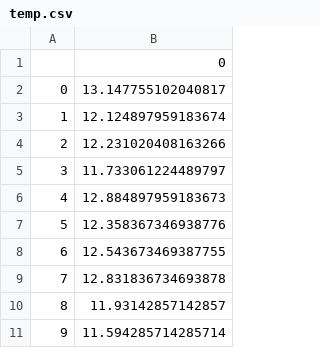
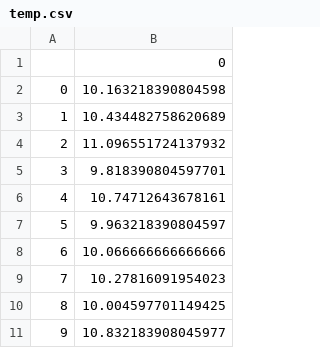
Before and after one commit to ssoheilh/Binary-tree-optimisation, a CSV file: temp.csv, drawn as a sheet.

```diff
--- a/temp.csv
+++ b/temp.csv
@@ -1,11 +1,11 @@
 ,0
-0,13.147755102040817
-1,12.124897959183674
-2,12.231020408163266
-3,11.733061224489797
-4,12.884897959183673
-5,12.358367346938776
-6,12.543673469387755
-7,12.831836734693878
-8,11.93142857142857
-9,11.594285714285714
+0,10.163218390804598
+1,10.434482758620689
+2,11.096551724137932
+3,9.818390804597701
+4,10.74712643678161
+5,9.963218390804597
+6,10.066666666666666
+7,10.27816091954023
+8,10.004597701149425
+9,10.832183908045977
```
Also changed, not shown: 16 other files.
